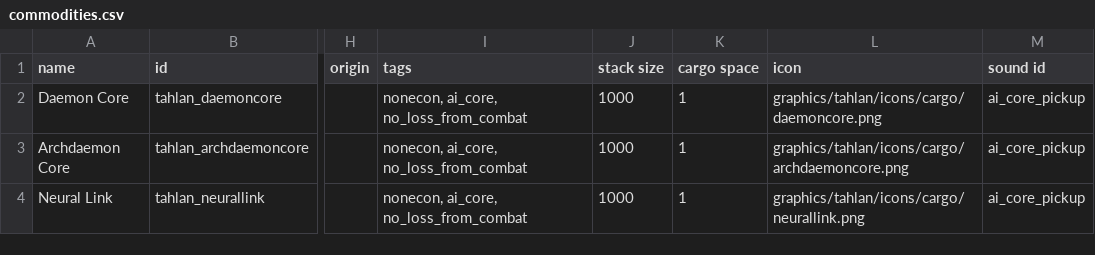
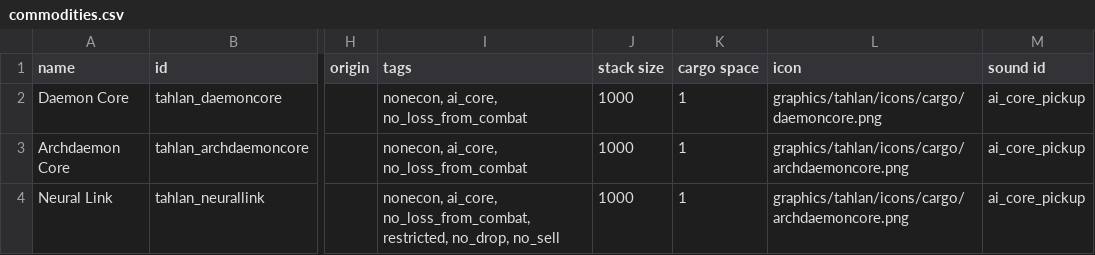
Before and after one commit to niatahl/tahlan-shipworks, a CSV file: data/campaign/commodities.csv, drawn as a sheet; only a part is shown, gaps mark what is left out; the diff names each change by its address in the sheet, - before the commit and + after, or states it on an @@ line.

```diff
--- a/data/campaign/commodities.csv
+++ b/data/campaign/commodities.csv
-I4 (tags): nonecon, ai_core, no_loss_from_combat
+I4 (tags): nonecon, ai_core, no_loss_from_combat, restricted, no_drop, no_sell
-L4 (icon): graphics/tahlan/icons/cargo/neurallink.png
+L4 (icon): graphics/tahlan/icons/cargo/archdaemoncore.png
```
Also changed, not shown: data/campaign/special_items.csv, data/characters/skills/skill_data.csv, 43 other files.
